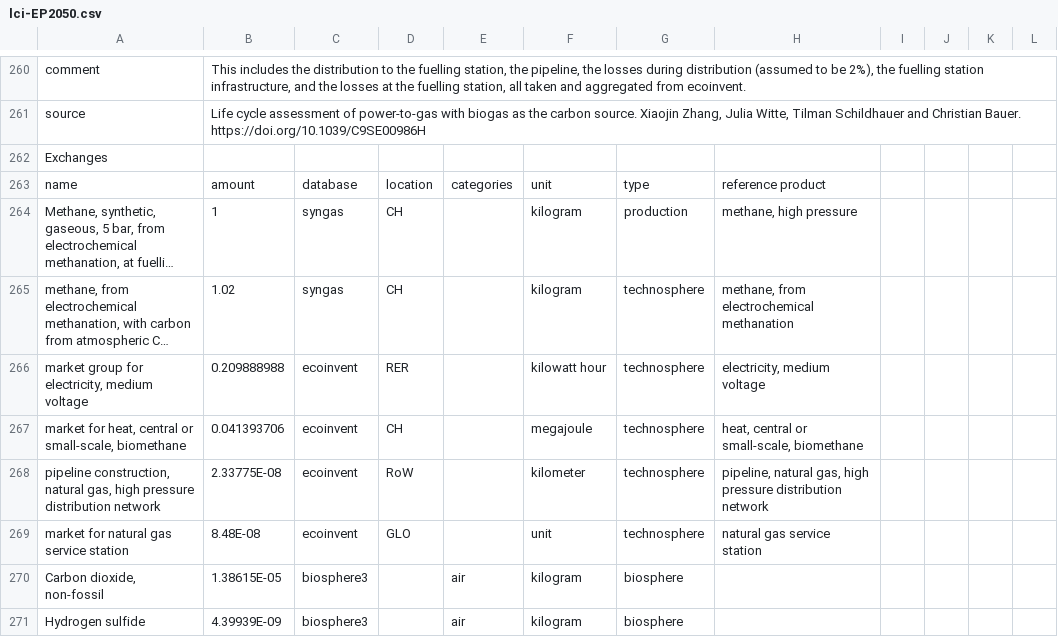
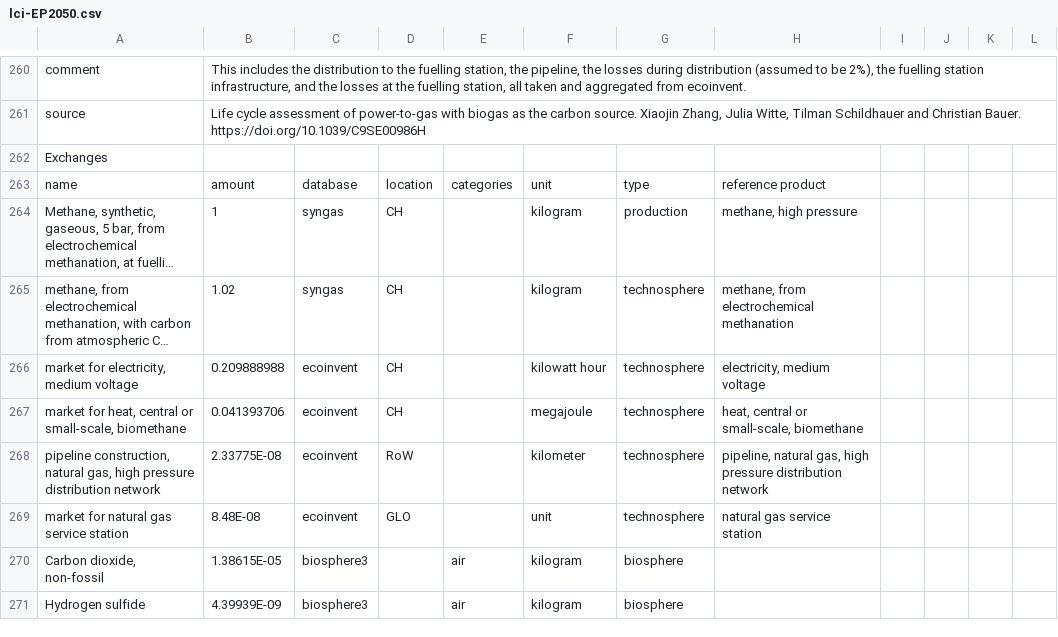
Before and after one commit to premise-community-scenarios/energy-perspective-2050-switzerland, a CSV file: inventories/lci-EP2050.csv, drawn as a sheet; only a part is shown, gaps mark what is left out; long unchanged cells end in …; the diff covers the shown part only; the diff names each change by its address in the sheet, - before the commit and + after, or states it on an @@ line.

```diff
--- a/inventories/lci-EP2050.csv
+++ b/inventories/lci-EP2050.csv
-A266: market group for electricity, medium voltage
+A266: market for electricity, medium voltage
-D266: RER
+D266: CH
```
Also changed, not shown: 27 added rows elsewhere in this file, scenario_data/scenario_data.csv, 1 other file.
